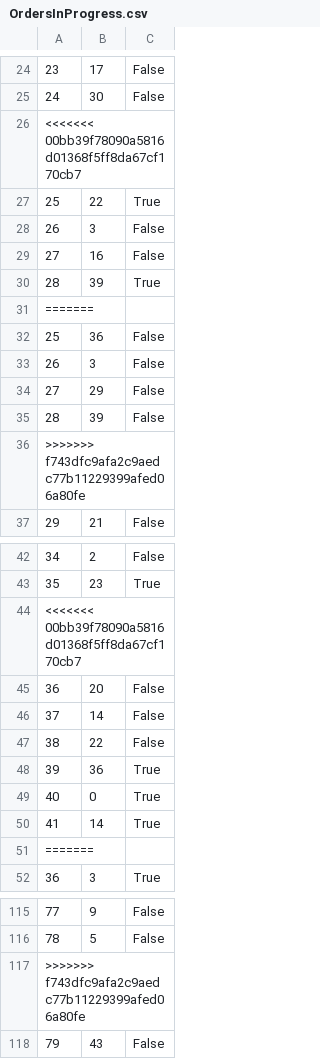
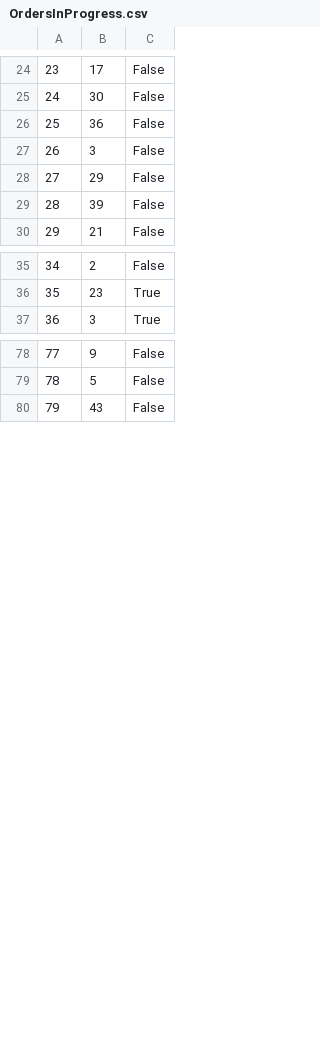
Before and after one commit to ekang100/e-commerce-app, a CSV file: db/generated/OrdersInProgress.csv, drawn as a sheet; only a part is shown, gaps mark what is left out; the diff covers the shown part only.

```diff
--- a/db/generated/OrdersInProgress.csv
+++ b/db/generated/OrdersInProgress.csv
@@ -25,8 +25,2 @@
 24,30,False
-<<<<<<< 00bb39f78090a5816d01368f5ff8da67cf170cb7
-25,22,True
-26,3,False
-27,16,False
-28,39,True
-=======
 25,36,False
@@ -35,3 +29,2 @@
 28,39,False
->>>>>>> f743dfc9afa2c9aedc77b11229399afed06a80fe
 29,21,False
@@ -43,10 +36,2 @@
 35,23,True
-<<<<<<< 00bb39f78090a5816d01368f5ff8da67cf170cb7
-36,20,False
-37,14,False
-38,22,False
-39,36,True
-40,0,True
-41,14,True
-=======
 36,3,True
@@ -116,3 +79,2 @@
 78,5,False
->>>>>>> f743dfc9afa2c9aedc77b11229399afed06a80fe
 79,43,False
```
Also changed, not shown: 34 removed rows elsewhere in this file, db/generated/Users.csv, 2 other files.
